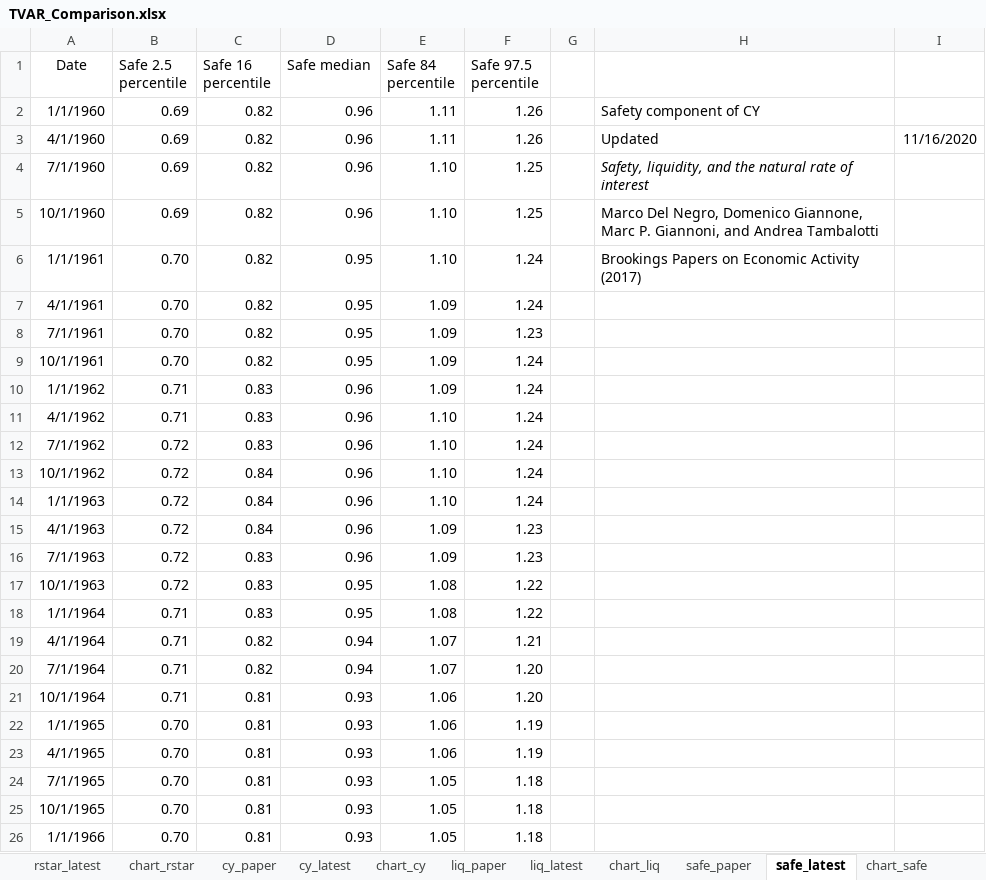
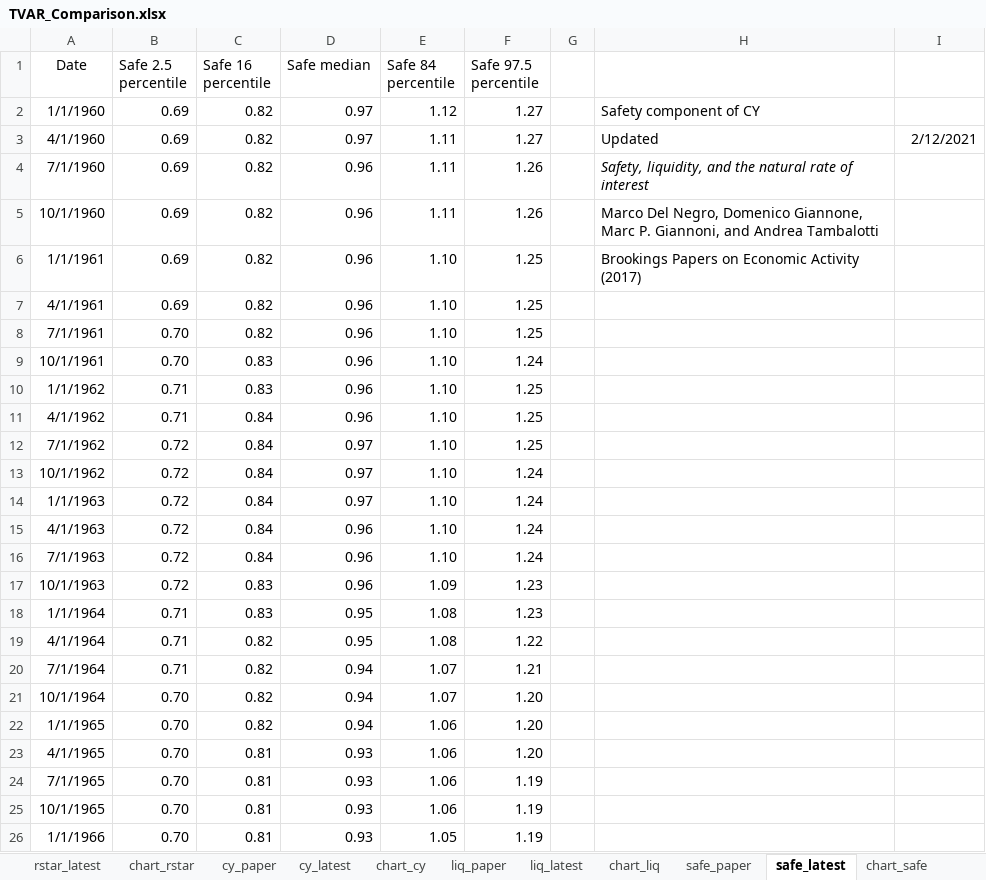
Before and after one commit to FRBNY-DSGE/rstarBrookings2017, an Excel workbook: update/TVAR_Comparison.xlsx, sheet safe_latest, drawn as a sheet; only a part is shown; values as stored, in another font and other column widths than the file's, no borders; the diff covers the shown part only; the diff names each change by its address in the sheet, - before the commit and + after, or states it on an @@ line.

```diff
--- a/update/TVAR_Comparison.xlsx (sheet safe_latest)
+++ b/update/TVAR_Comparison.xlsx (sheet safe_latest)
-D2:D3 (Safe median): 0.96
+D2:D3 (Safe median): 0.97
-E2 (Safe 84 percentile): 1.11
+E2 (Safe 84 percentile): 1.12
-F2:F3 (Safe 97.5 percentile): 1.26
+F2:F3 (Safe 97.5 percentile): 1.27
-I3: 11/16/2020
+I3: 2/12/2021
-E4:E5 (Safe 84 percentile): 1.10
+E4:E5 (Safe 84 percentile): 1.11
-F4:F5 (Safe 97.5 percentile): 1.25
+F4:F5 (Safe 97.5 percentile): 1.26
-B6:B7 (Safe 2.5 percentile): 0.70
+B6:B7 (Safe 2.5 percentile): 0.69
-D6:D9 (Safe median): 0.95
+D6:D9 (Safe median): 0.96
-F6:F7 (Safe 97.5 percentile): 1.24
+F6:F7 (Safe 97.5 percentile): 1.25
-E7:E10 (Safe 84 percentile): 1.09
+E7:E10 (Safe 84 percentile): 1.10
-F8 (Safe 97.5 percentile): 1.23
+F8 (Safe 97.5 percentile): 1.25
-C9 (Safe 16 percentile): 0.82
+C9 (Safe 16 percentile): 0.83
-F10:F12 (Safe 97.5 percentile): 1.24
+F10:F12 (Safe 97.5 percentile): 1.25
-C11:C12 (Safe 16 percentile): 0.83
+C11:C12 (Safe 16 percentile): 0.84
-D12:D14 (Safe median): 0.96
+D12:D14 (Safe median): 0.97
-E15:E16 (Safe 84 percentile): 1.09
+E15:E16 (Safe 84 percentile): 1.10
-F15:F16 (Safe 97.5 percentile): 1.23
+F15:F16 (Safe 97.5 percentile): 1.24
-C16 (Safe 16 percentile): 0.83
+C16 (Safe 16 percentile): 0.84
-D17 (Safe median): 0.95
+D17 (Safe median): 0.96
-E17 (Safe 84 percentile): 1.08
+E17 (Safe 84 percentile): 1.09
-F17:F18 (Safe 97.5 percentile): 1.22
+F17:F18 (Safe 97.5 percentile): 1.23
-D19 (Safe median): 0.94
+D19 (Safe median): 0.95
-E19 (Safe 84 percentile): 1.07
+E19 (Safe 84 percentile): 1.08
-F19 (Safe 97.5 percentile): 1.21
+F19 (Safe 97.5 percentile): 1.22
-F20 (Safe 97.5 percentile): 1.20
+F20 (Safe 97.5 percentile): 1.21
-B21 (Safe 2.5 percentile): 0.71
+B21 (Safe 2.5 percentile): 0.70
-C21:C22 (Safe 16 percentile): 0.81
+C21:C22 (Safe 16 percentile): 0.82
-D21:D22 (Safe median): 0.93
+D21:D22 (Safe median): 0.94
-E21 (Safe 84 percentile): 1.06
+E21 (Safe 84 percentile): 1.07
-F22:F23 (Safe 97.5 percentile): 1.19
+F22:F23 (Safe 97.5 percentile): 1.20
-E24:E25 (Safe 84 percentile): 1.05
+E24:E25 (Safe 84 percentile): 1.06
-F24:F26 (Safe 97.5 percentile): 1.18
+F24:F26 (Safe 97.5 percentile): 1.19
```
Also changed, not shown: 1 added row and 658 edited cells elsewhere in this sheet, sheet rstar_latest, sheet cy_latest, sheet liq_latest, charts or pictures, update/TVAR_Rstar_Vintages.xlsx.
